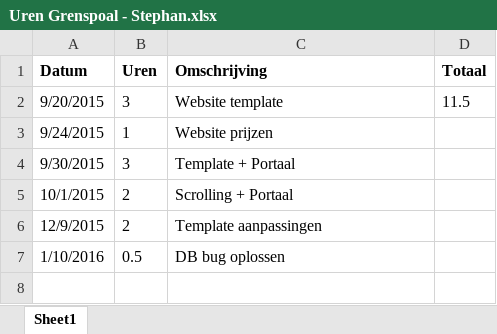
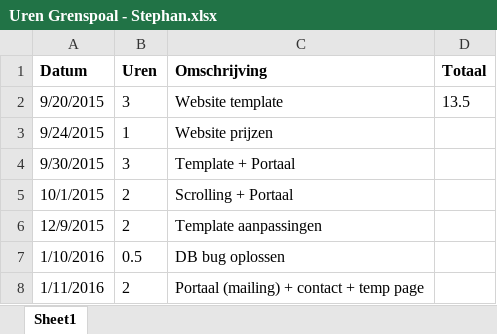
Before and after one commit to StephanBis/Grenspoal, an Excel workbook: Uren Grenspoal - Stephan.xlsx, sheet Sheet1, drawn as a sheet; values as stored, in another font and other column widths than the file's, no borders; the diff names each change by its address in the sheet, - before the commit and + after, or states it on an @@ line.

Commit message:
Uren

```diff
--- a/Uren Grenspoal - Stephan.xlsx (sheet Sheet1)
+++ b/Uren Grenspoal - Stephan.xlsx (sheet Sheet1)
-D2 (Totaal): 11.5
+D2 (Totaal): 13.5
+row 8: 1/11/2016 | 2 | Portaal (mailing) + contact + temp page
```
